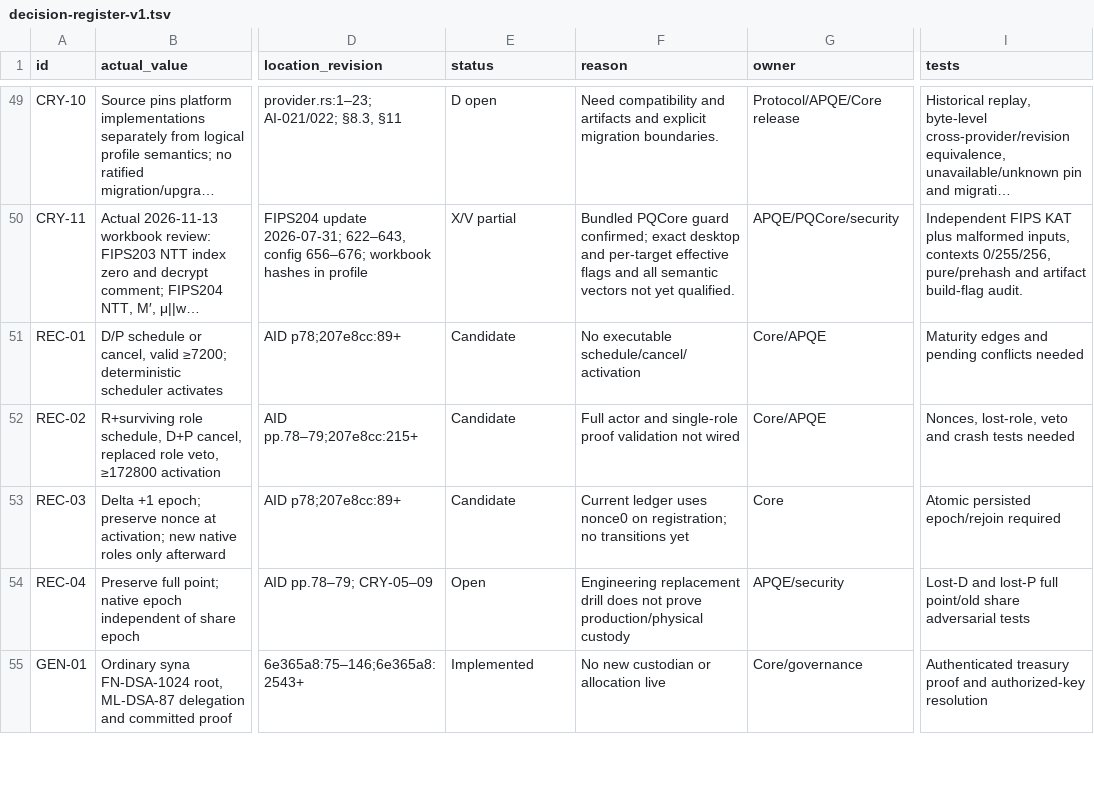
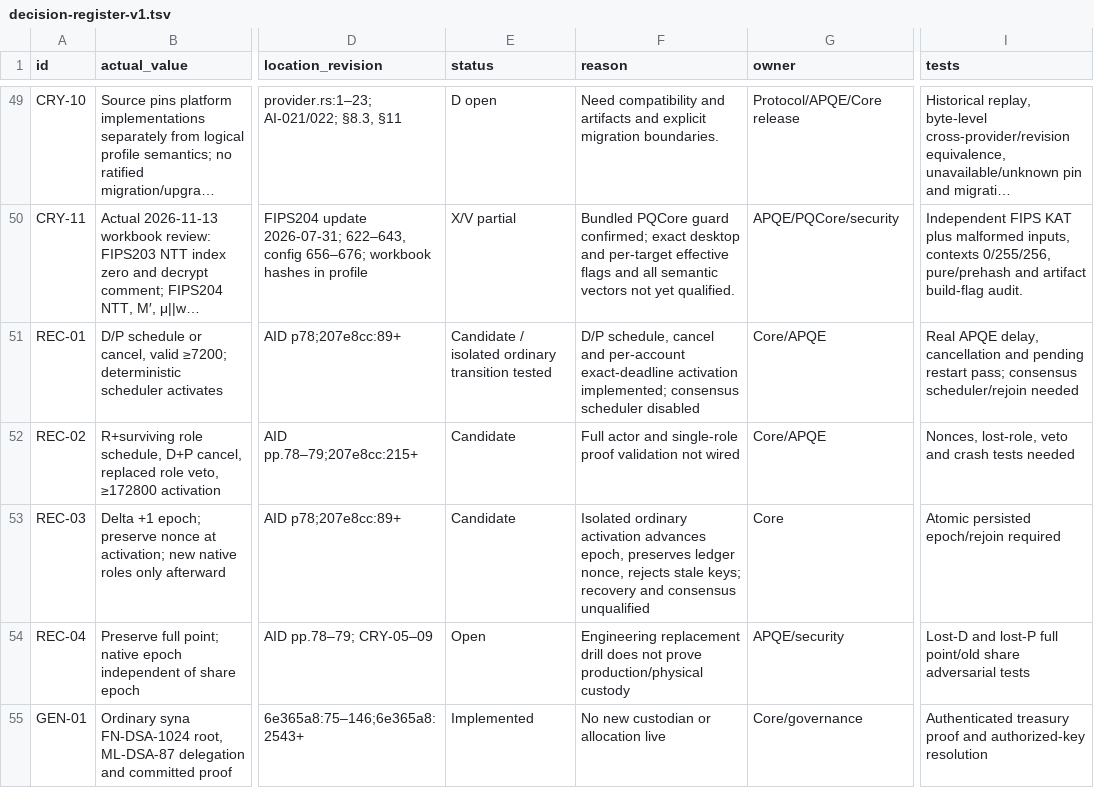
Before and after one commit to synergy-network-hq/testnet-v3, a TSV file: docs/protected-accounts-canary-v1/decision-register-v1.tsv, drawn as a sheet; only a part is shown, gaps mark what is left out; long unchanged cells end in …; the diff names each change by its address in the sheet, - before the commit and + after, or states it on an @@ line.

Commit message:
Qualify disabled ordinary protected policy replacement and restart

```diff
--- a/docs/protected-accounts-canary-v1/decision-register-v1.tsv
+++ b/docs/protected-accounts-canary-v1/decision-register-v1.tsv
-E51 (status): Candidate
+E51 (status): Candidate / isolated ordinary transition tested
-F51 (reason): No executable schedule/cancel/activation
+F51 (reason): D/P schedule, cancel and per-account exact-deadline activation implemented; consensus scheduler disabled
-I51 (tests): Maturity edges and pending conflicts needed
+I51 (tests): Real APQE delay, cancellation and pending restart pass; consensus scheduler/rejoin needed
-F53 (reason): Current ledger uses nonce0 on registration; no transitions yet
+F53 (reason): Isolated ordinary activation advances epoch, preserves ledger nonce, rejects stale keys; recovery and consensus unqualified
```
Also changed, not shown: 6 other files.
